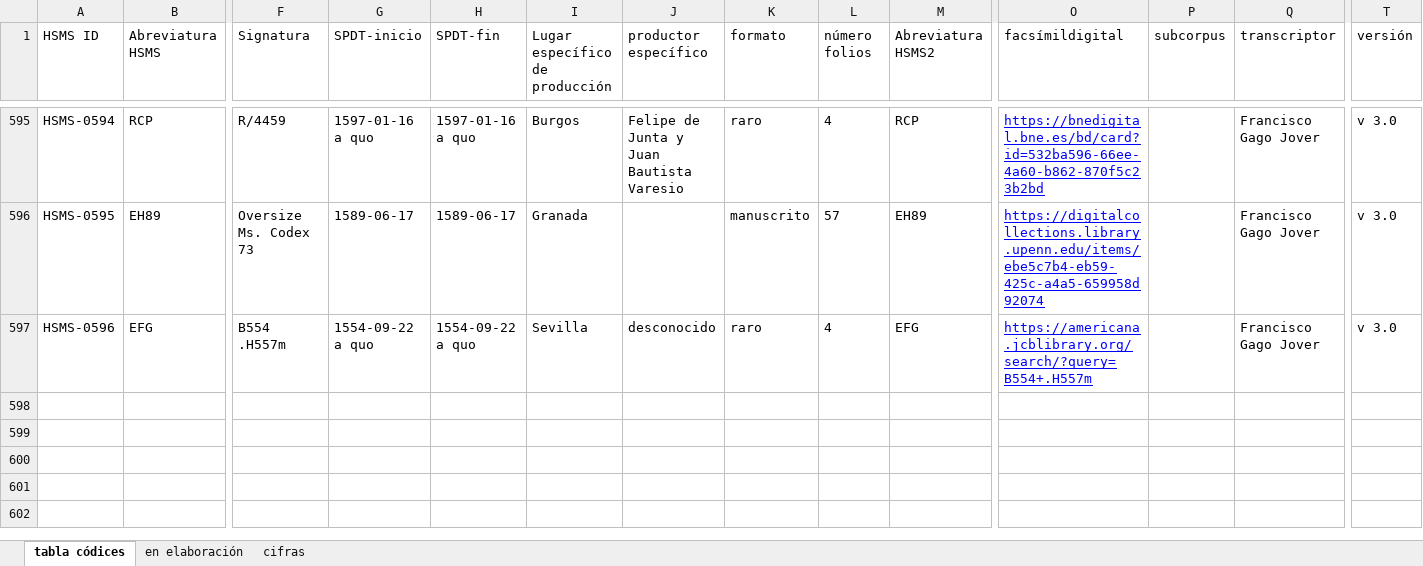
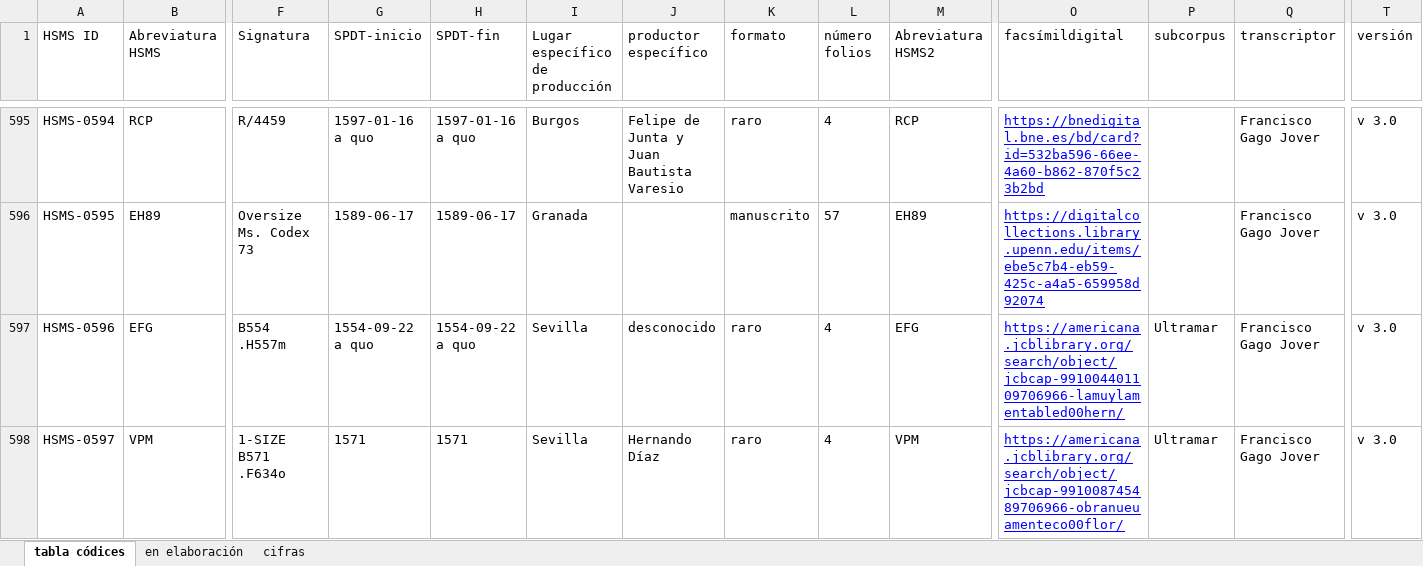
Before and after one commit to hispanicseminary/OSTA, an Excel workbook: tables/tabla-codices.xlsx, sheet tabla códices, drawn as a sheet; only a part is shown, gaps mark what is left out; values as stored, in another font and other column widths than the file's, no borders; table styles not drawn; rows hold the shown columns only; the diff names each change by its address in the sheet, - before the commit and + after, or states it on an @@ line.

```diff
--- a/tables/tabla-codices.xlsx (sheet tabla códices)
+++ b/tables/tabla-codices.xlsx (sheet tabla códices)
-O597 (facsímildigital): https://americana.jcblibrary.org/search/?query=B554+.H557m
+O597 (facsímildigital): https://americana.jcblibrary.org/search/object/jcbcap-991004401109706966-lamuylamentabled00hern/
-P597 (subcorpus): (empty)
+P597 (subcorpus): Ultramar
+row 598: HSMS-0597 | VPM | 1-SIZE B571 .F634o | 1571 | 1571 | Sevilla | Hernando Díaz | raro | 4 | VPM | https://americana.jcblibrary.org/search/object/jcbcap-991008745489706966-obranueuamenteco00flor/ | Ultramar | Francisco Gago Jover | v 3.0
```
Also changed, not shown: tables/tabla-obras.xlsx, 33 other files.
